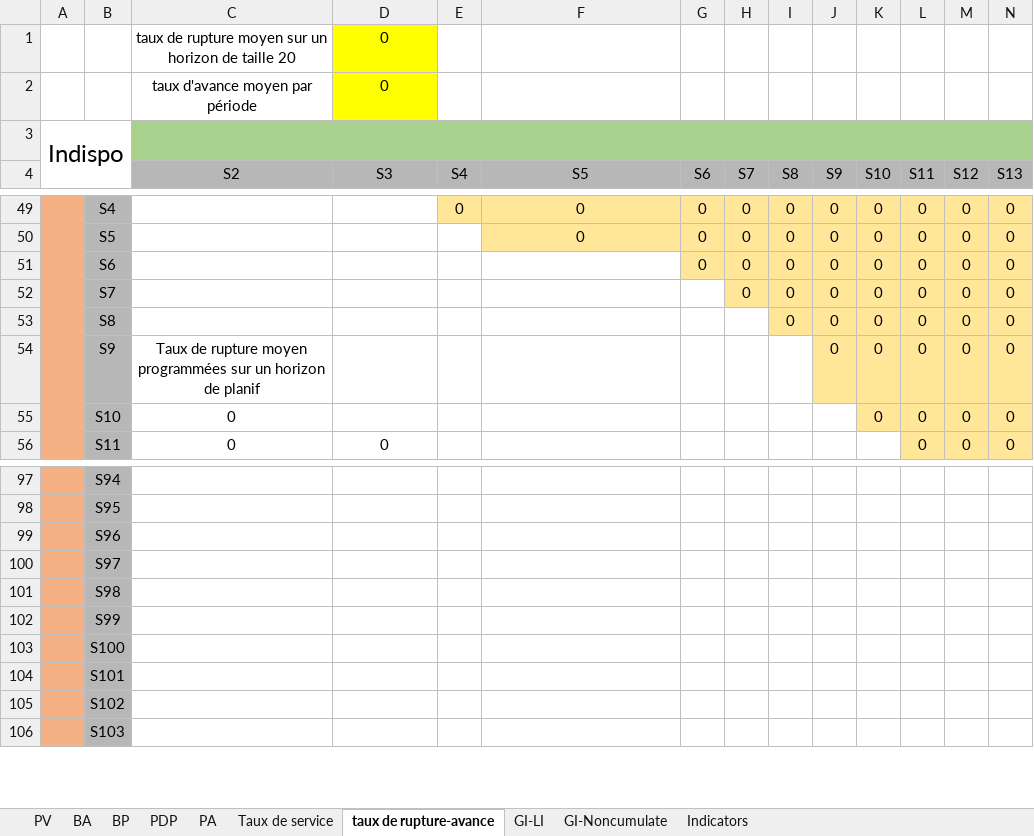
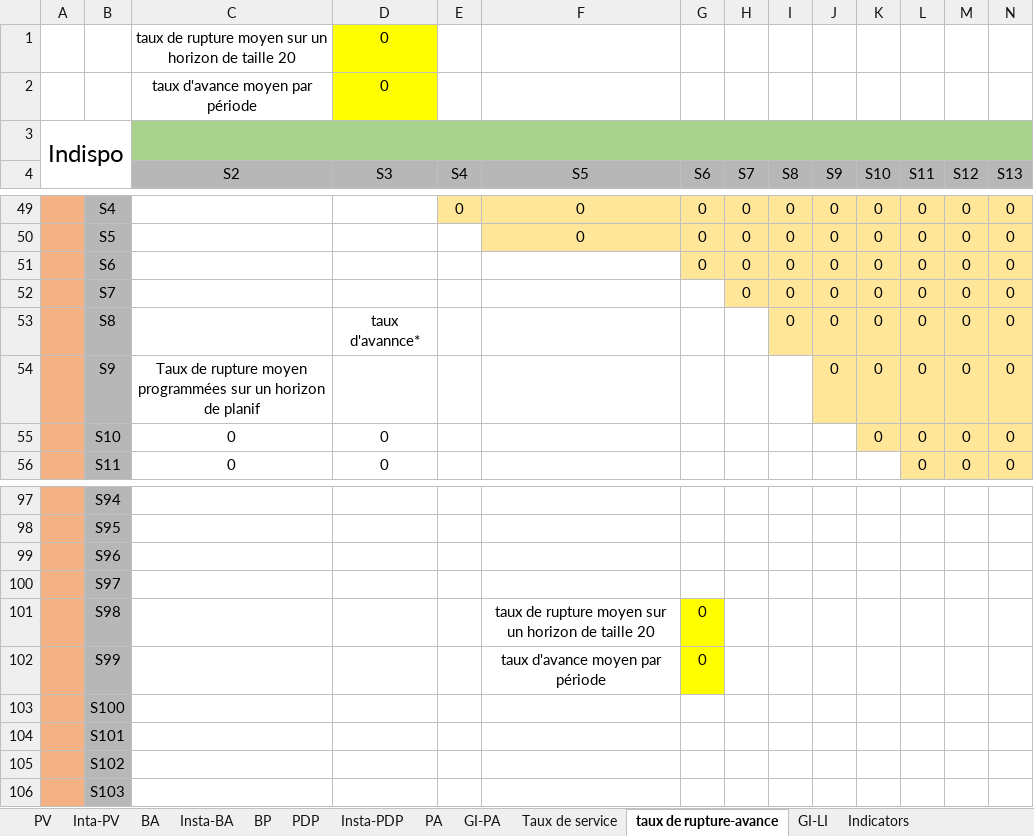
Before and after one commit to hadamrd/SC_DSS_SIMU, an Excel workbook: templates/template_simu_result.xlsx, sheet taux de rupture-avance, drawn as a sheet; only a part is shown, gaps mark what is left out; values as stored, in another font and other column widths than the file's, no borders; 1 other sheet too large or unreadable and not compared; removed rows and columns are numbered as before the commit, all else as after; rows hold the shown columns only; the diff covers the shown part only; the diff names each change by its address in the sheet, - before the commit and + after, or states it on an @@ line.

```diff
--- a/templates/template_simu_result.xlsx (sheet taux de rupture-avance)
+++ b/templates/template_simu_result.xlsx (sheet taux de rupture-avance)
-sheet tab: GI-Noncumulate
+sheet tab: GI-PA
+sheet tab: Inta-PV
+sheet tab: Insta-BA
+sheet tab: Insta-PDP
@@ sheet tab order changed: PV | Inta-PV | BA | Insta-BA | BP | PDP | Insta-PDP | PA | GI-PA | Taux de service | taux de rupture-avance | GI-LI | Indicators @@
-D53 (S3): (empty)
+D53 (S3): taux d'avannce*
-D55 (S3): (empty)
+D55 (S3): 0
-row 101:  | S98
-row 102:  | S99
+row 101:  | S98 |  |  |  | taux de rupture moyen sur un horizon de taille 20 | 0
+row 102:  | S99 |  |  |  | taux d'avance moyen par période | 0
```
Also changed, not shown: other rows of this sheet, sheet BA, sheet Taux de service, formulas that keep their value, charts or pictures, uncertainty_models/UMCDF_I2.xlsx, uncertainty_models/UMCPVF_I2.xlsx, 1 other file.
